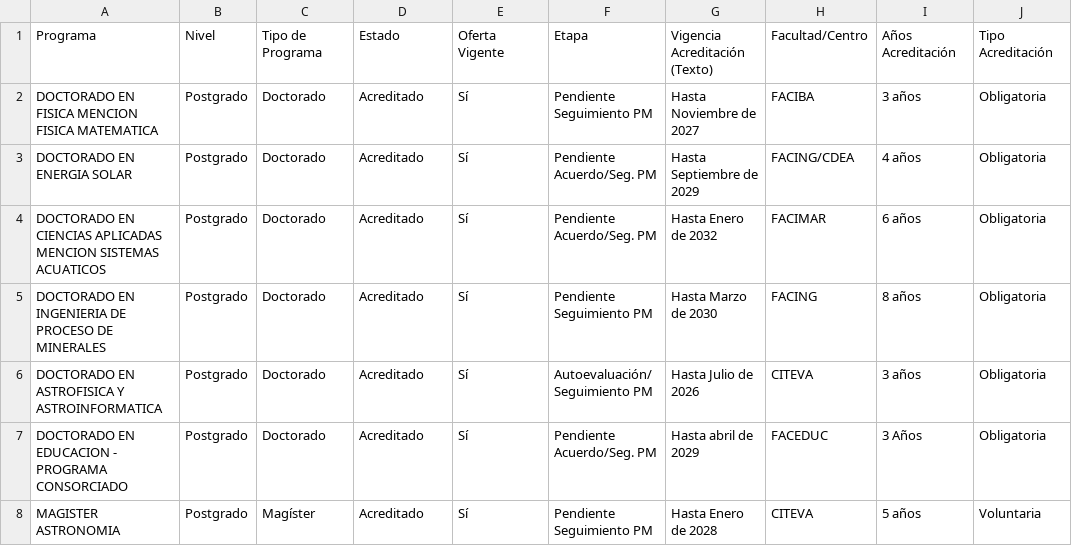
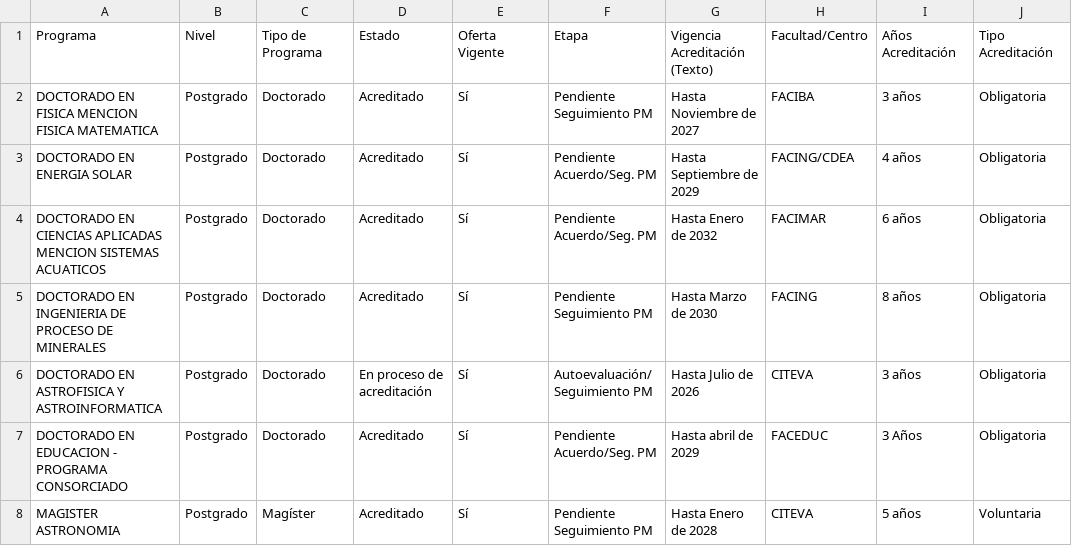
Before and after one commit to Hans-Contreras/paneles-acreditacion-ua, a CSV file: data/acreditacion.csv, drawn as a sheet; only a part is shown; the diff names each change by its address in the sheet, - before the commit and + after, or states it on an @@ line.

Commit message:
Actualizacion automatica acreditacion

```diff
--- a/data/acreditacion.csv
+++ b/data/acreditacion.csv
-D6: Acreditado
+D6: En proceso de acreditación
```
